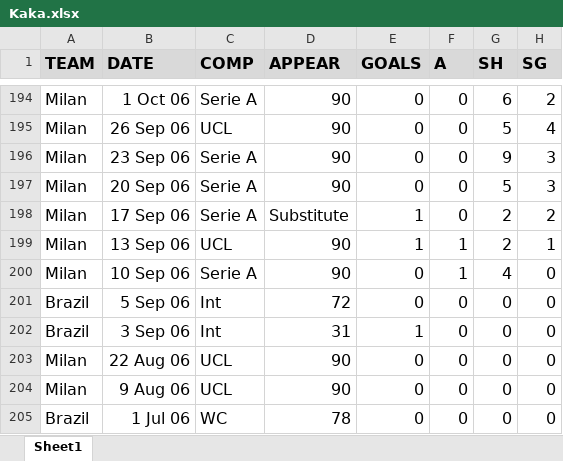
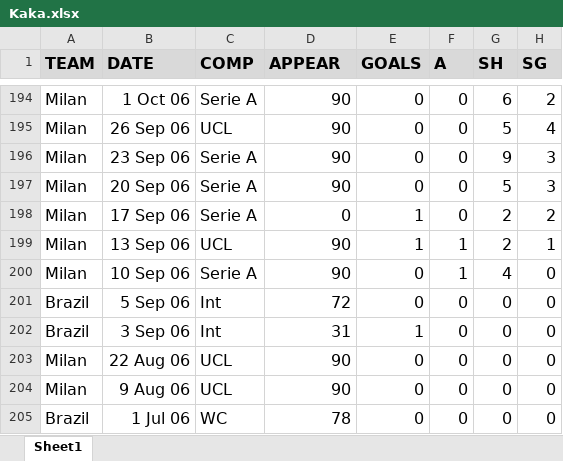
Before and after one commit to ParardhaKumar/Football-Analytics, an Excel workbook: Player Database/Kaka.xlsx, sheet Sheet1, drawn as a sheet; only a part is shown, gaps mark what is left out; values as stored, in another font and other column widths than the file's, no borders; the diff names each change by its address in the sheet, - before the commit and + after, or states it on an @@ line.

```diff
--- a/Player Database/Kaka.xlsx (sheet Sheet1)
+++ b/Player Database/Kaka.xlsx (sheet Sheet1)
-D198 (APPEAR): Substitute
+D198 (APPEAR): 0
```
Also changed, not shown: Player Database/Messi.xlsx, Player Database/Raul.xlsx, 19 other files.
